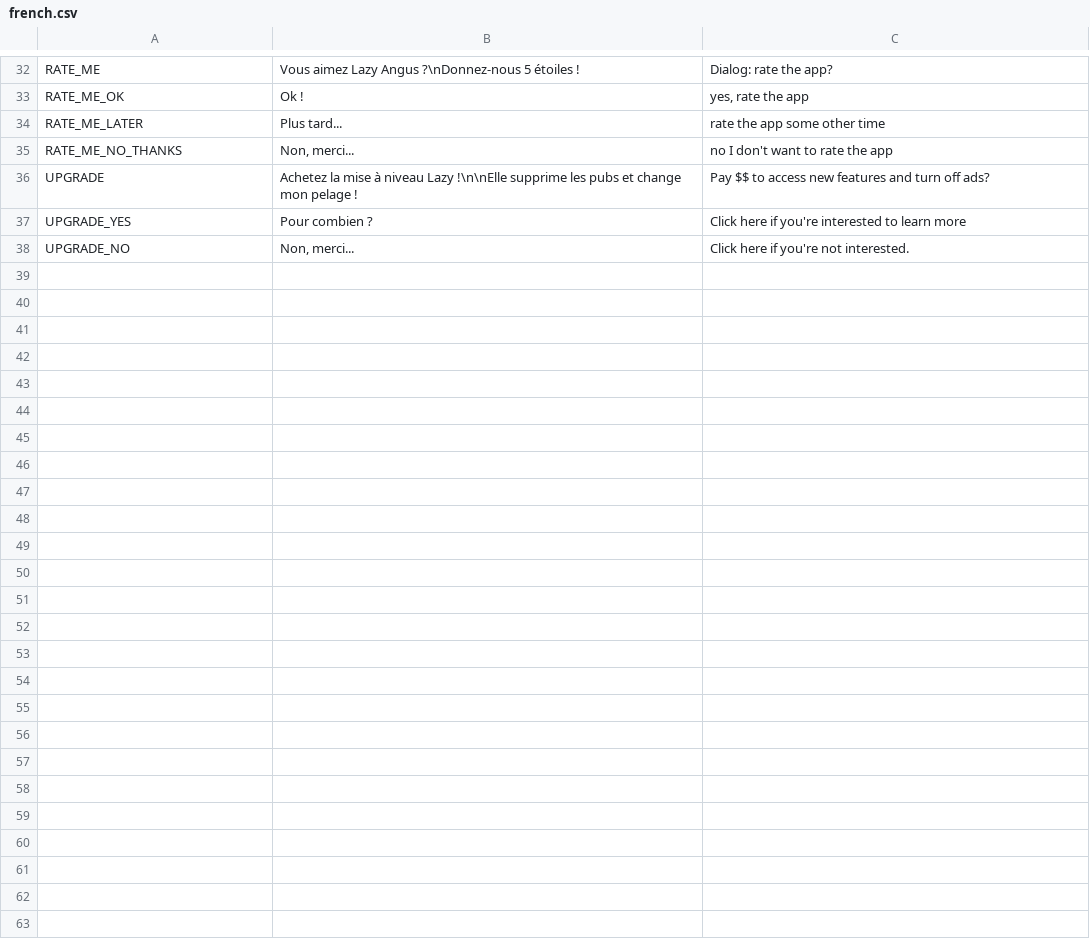
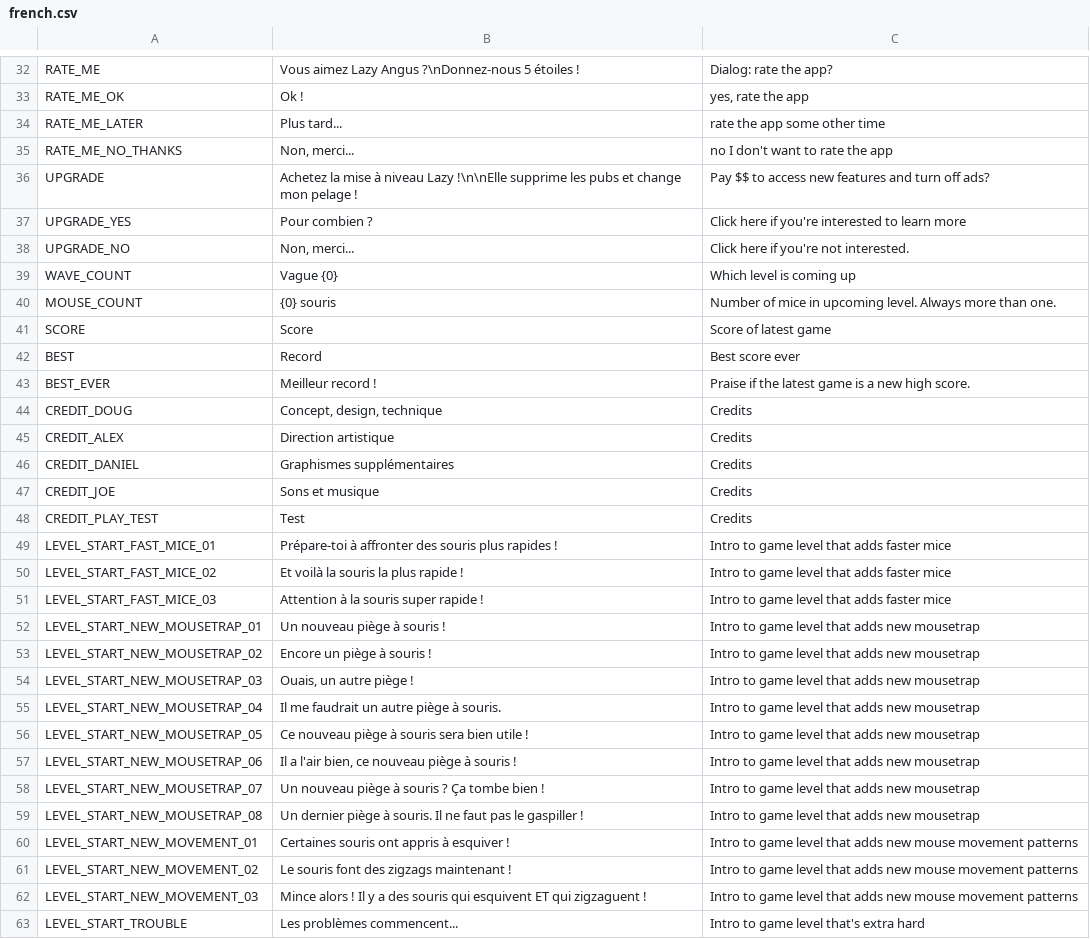
Before and after one commit to DougLazyAngus/lazyAngus, a CSV file: LazyAngus/Assets/Resources/Strings/french.csv, drawn as a sheet; only a part is shown, gaps mark what is left out.

Commit message:
chinese, french, italian

```diff
--- a/LazyAngus/Assets/Resources/Strings/french.csv
+++ b/LazyAngus/Assets/Resources/Strings/french.csv
@@ -38 +38,26 @@ UPGRADE_YES,"Pour combien ?","Click here if you're interested to learn more"
 UPGRADE_NO,"Non, merci...","Click here if you're not interested."
+WAVE_COUNT,"Vague {0}","Which level is coming up"
+MOUSE_COUNT,"{0} souris","Number of mice in upcoming level.  Always more than one."
+SCORE,Score,"Score of latest game"
+BEST,Record,"Best score ever"
+BEST_EVER,"Meilleur record !","Praise if the latest game is a new high score."
+CREDIT_DOUG,"Concept, design, technique",Credits
+CREDIT_ALEX,"Direction artistique",Credits
+CREDIT_DANIEL,"Graphismes supplémentaires",Credits
+CREDIT_JOE,"Sons et musique",Credits
+CREDIT_PLAY_TEST,Test,Credits
+LEVEL_START_FAST_MICE_01,"Prépare-toi à affronter des souris plus rapides !","Intro to game level that adds faster mice"
+LEVEL_START_FAST_MICE_02,"Et voilà la souris la plus rapide !","Intro to game level that adds faster mice"
+LEVEL_START_FAST_MICE_03,"Attention à la souris super rapide !","Intro to game level that adds faster mice"
+LEVEL_START_NEW_MOUSETRAP_01,"Un nouveau piège à souris !","Intro to game level that adds new mousetrap"
+LEVEL_START_NEW_MOUSETRAP_02,"Encore un piège à souris !","Intro to game level that adds new mousetrap"
+LEVEL_START_NEW_MOUSETRAP_03,"Ouais, un autre piège !","Intro to game level that adds new mousetrap"
+LEVEL_START_NEW_MOUSETRAP_04,"Il me faudrait un autre piège à souris.","Intro to game level that adds new mousetrap"
+LEVEL_START_NEW_MOUSETRAP_05,"Ce nouveau piège à souris sera bien utile !","Intro to game level that adds new mousetrap"
+LEVEL_START_NEW_MOUSETRAP_06,"Il a l'air bien, ce nouveau piège à souris !","Intro to game level that adds new mousetrap"
+LEVEL_START_NEW_MOUSETRAP_07,"Un nouveau piège à souris ? Ça tombe bien !","Intro to game level that adds new mousetrap"
+LEVEL_START_NEW_MOUSETRAP_08,"Un dernier piège à souris. Il ne faut pas le gaspiller !","Intro to game level that adds new mousetrap"
+LEVEL_START_NEW_MOVEMENT_01,"Certaines souris ont appris à esquiver !","Intro to game level that adds new mouse movement patterns"
+LEVEL_START_NEW_MOVEMENT_02,"Le souris font des zigzags maintenant !","Intro to game level that adds new mouse movement patterns"
+LEVEL_START_NEW_MOVEMENT_03,"Mince alors ! Il y a des souris qui esquivent ET qui zigzaguent !","Intro to game level that adds new mouse movement patterns"
+LEVEL_START_TROUBLE,"Les problèmes commencent...","Intro to game level that's extra hard"
```
Also changed, not shown: LazyAngus/Assets/Resources/Strings/chinese.csv, LazyAngus/Assets/Resources/Strings/italian.csv, 1 other file.
